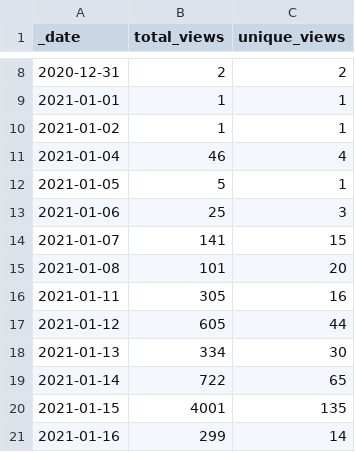
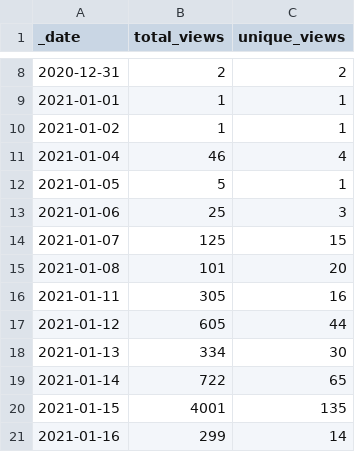
Before and after one commit to microsoft/PartnerResources, a CSV file: traffic/views.csv, drawn as a sheet; only a part is shown, gaps mark what is left out.

```diff
--- a/traffic/views.csv
+++ b/traffic/views.csv
@@ -13,3 +13,3 @@ _date,total_views,unique_views
 2021-01-06,25,3
-2021-01-07,141,15
+2021-01-07,125,15
 2021-01-08,101,20
```
Also changed, not shown: traffic/clones.csv, 1 other file.
